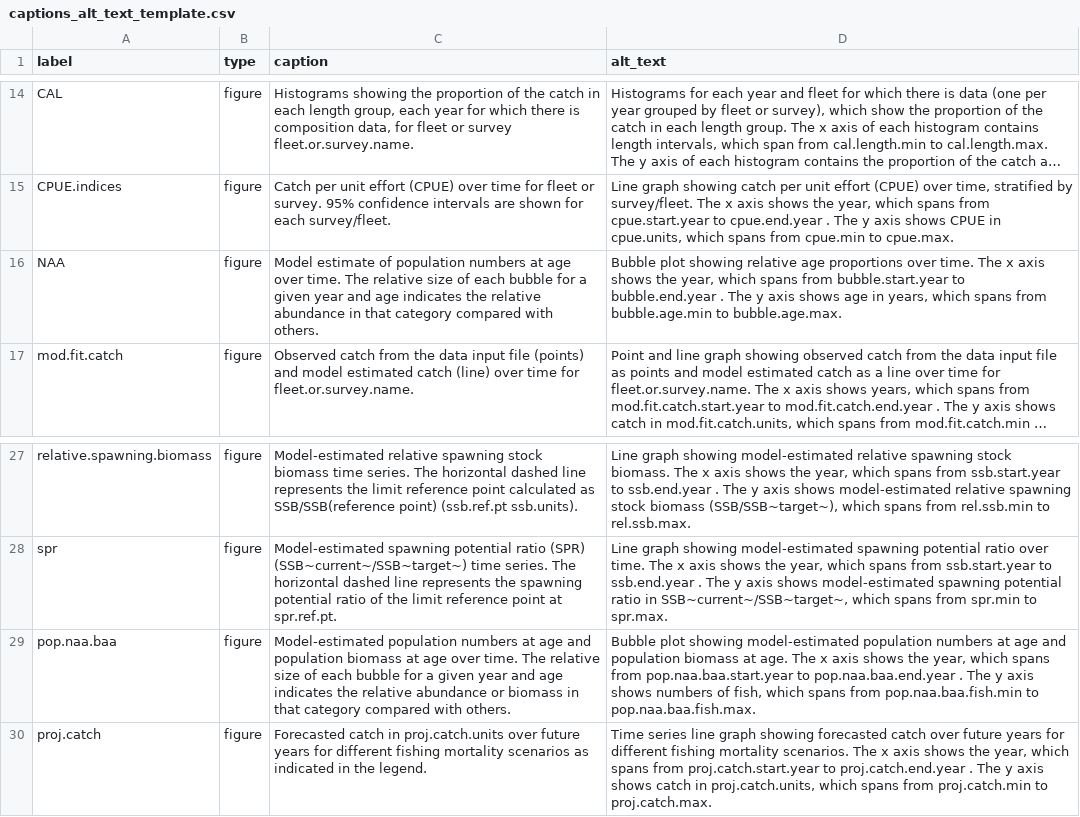
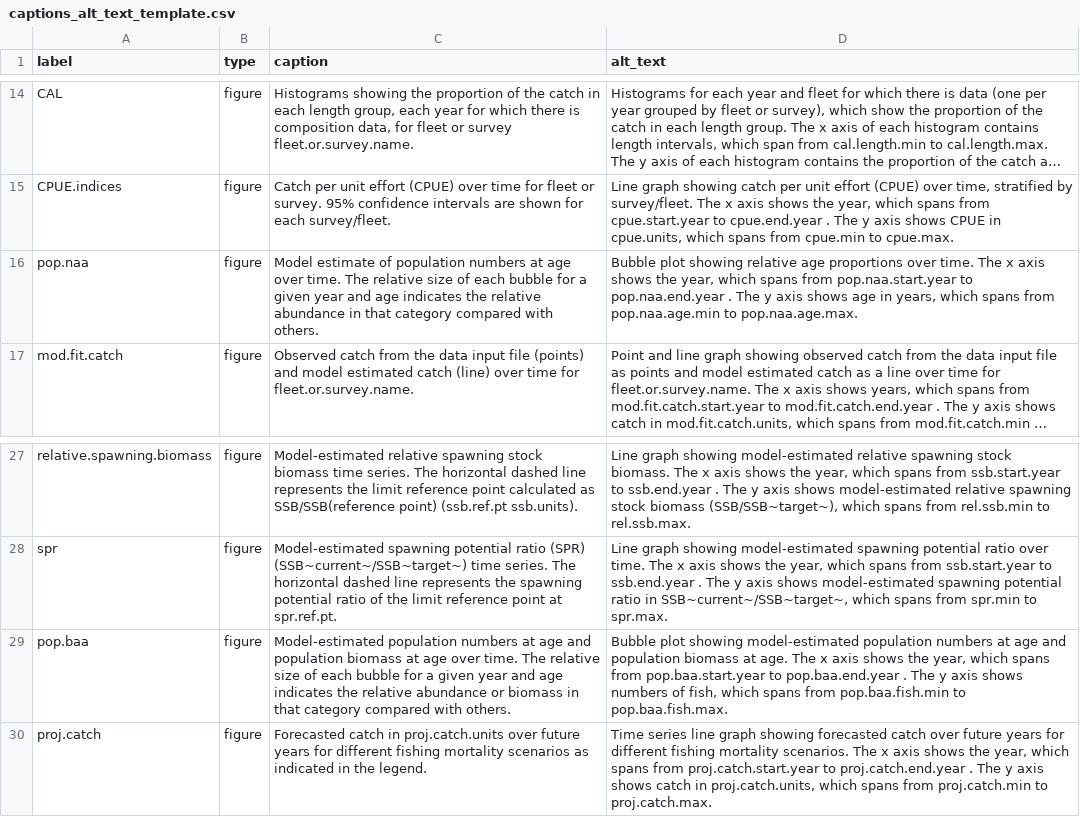
Before and after one commit to nmfs-ost/satf, a CSV file: inst/resources/captions_alt_text_template.csv, drawn as a sheet; only a part is shown, gaps mark what is left out; long unchanged cells end in …; the diff names each change by its address in the sheet, - before the commit and + after, or states it on an @@ line.

```diff
--- a/inst/resources/captions_alt_text_template.csv
+++ b/inst/resources/captions_alt_text_template.csv
-A16 (label): NAA
+A16 (label): pop.naa
-D16 (alt_text): …spans from bubble.start.year to bubble.end.year . The y axis shows age in years, which spans from bubble.age.min to bubble.age.max.
+D16 (alt_text): …spans from pop.naa.start.year to pop.naa.end.year . The y axis shows age in years, which spans from pop.naa.age.min to pop.naa.age.max.
-A29 (label): pop.naa.baa
+A29 (label): pop.baa
-D29 (alt_text): …spans from pop.naa.baa.start.year to pop.naa.baa.end.year . The y axis shows numbers of fish, which spans from pop.naa.baa.fish.min to pop.naa.baa.fish.max.
+D29 (alt_text): …spans from pop.baa.start.year to pop.baa.end.year . The y axis shows numbers of fish, which spans from pop.baa.fish.min to pop.baa.fish.max.
```
Also changed, not shown: 1 other file.
